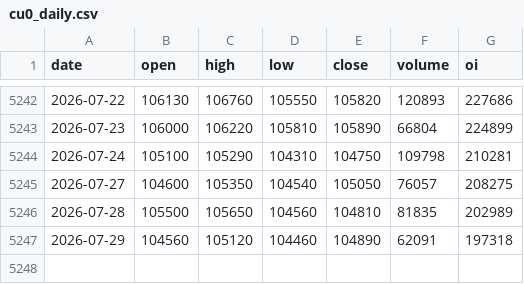
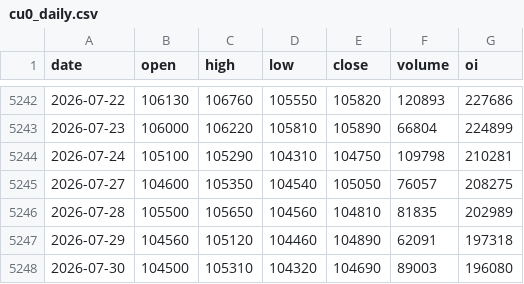
Before and after one commit to Jellydidy/macro-watch, a CSV file: data/market/cu0_daily.csv, drawn as a sheet; only a part is shown, gaps mark what is left out; the diff names each change by its address in the sheet, - before the commit and + after, or states it on an @@ line.

```diff
--- a/data/market/cu0_daily.csv
+++ b/data/market/cu0_daily.csv
+row 5248: 2026-07-30 | 104500 | 105310 | 104320 | 104690 | 89003 | 196080
```
Also changed, not shown: data/fred/NASDAQCOM.csv, 2 other files.
